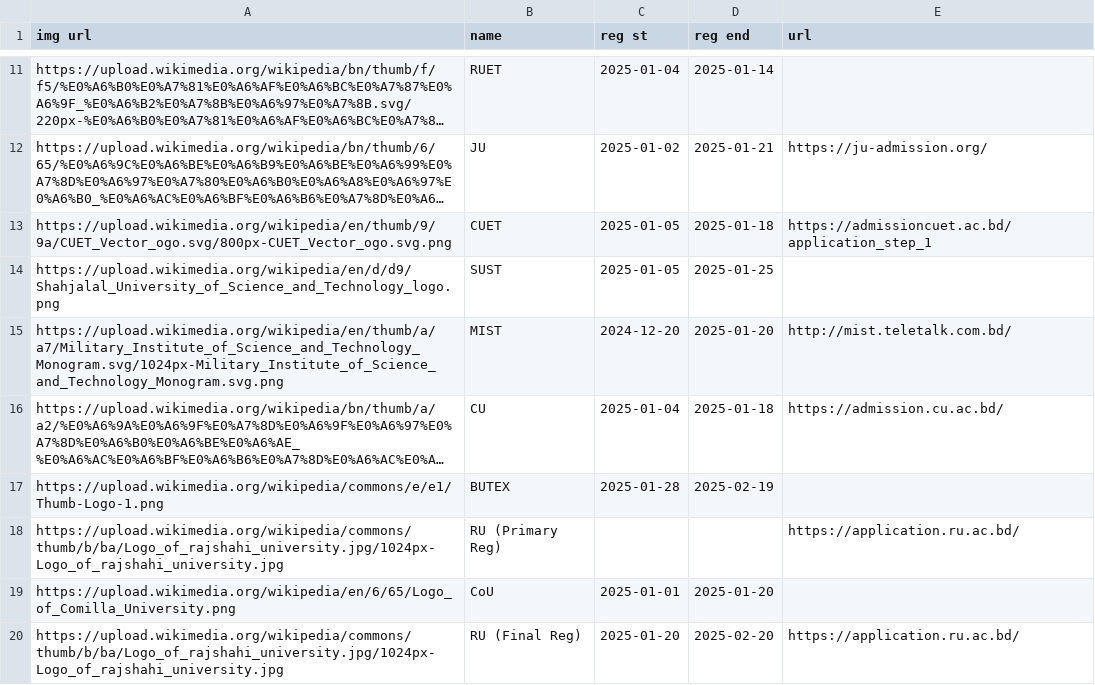
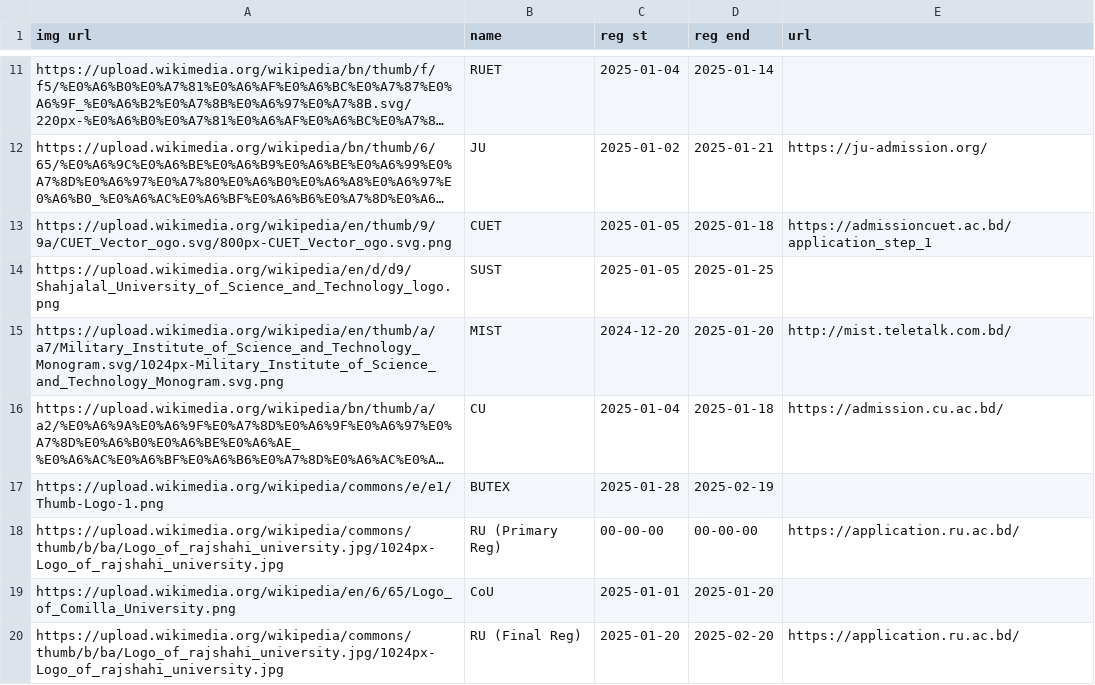
Before and after one commit to rahman-ziad/appdata, a CSV file: reg.csv, drawn as a sheet; only a part is shown, gaps mark what is left out; long unchanged cells end in …; the diff names each change by its address in the sheet, - before the commit and + after, or states it on an @@ line.

Commit message:
Update reg.csv

```diff
--- a/reg.csv
+++ b/reg.csv
-C18 (reg st): (empty)
+C18 (reg st): 00-00-00
-D18 (reg end): (empty)
+D18 (reg end): 00-00-00
```
